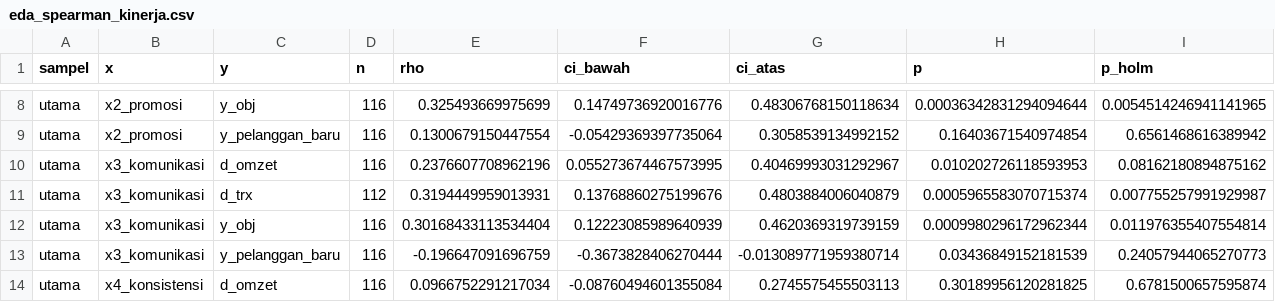
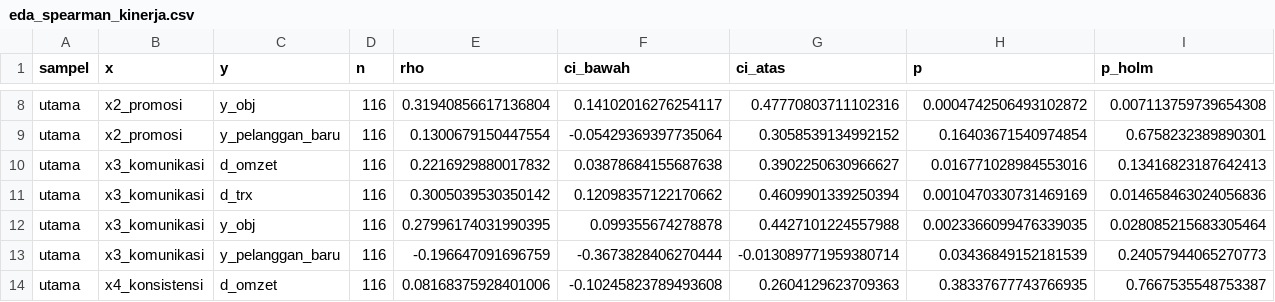
Before and after one commit to idosiregar24/strategi-marketplace-umkm, a CSV file: reports/tables/eda_spearman_kinerja.csv, drawn as a sheet; only a part is shown, gaps mark what is left out; the diff covers the shown part only; the diff names each change by its address in the sheet, - before the commit and + after, or states it on an @@ line.

```diff
--- a/reports/tables/eda_spearman_kinerja.csv
+++ b/reports/tables/eda_spearman_kinerja.csv
-E8 (rho): 0.325493669975699
+E8 (rho): 0.31940856617136804
-F8 (ci_bawah): 0.14749736920016776
+F8 (ci_bawah): 0.14102016276254117
-G8 (ci_atas): 0.48306768150118634
+G8 (ci_atas): 0.47770803711102316
-H8 (p): 0.00036342831294094644
+H8 (p): 0.0004742506493102872
-I8 (p_holm): 0.0054514246941141965
+I8 (p_holm): 0.007113759739654308
-I9 (p_holm): 0.6561468616389942
+I9 (p_holm): 0.6758232389890301
-E10 (rho): 0.2376607708962196
+E10 (rho): 0.2216929880017832
-F10 (ci_bawah): 0.055273674467573995
+F10 (ci_bawah): 0.03878684155687638
-G10 (ci_atas): 0.40469993031292967
+G10 (ci_atas): 0.3902250630966627
-H10 (p): 0.010202726118593953
+H10 (p): 0.016771028984553016
-I10 (p_holm): 0.08162180894875162
+I10 (p_holm): 0.13416823187642413
-D11 (n): 112
+D11 (n): 116
-E11 (rho): 0.3194449959013931
+E11 (rho): 0.3005039530350142
-F11 (ci_bawah): 0.13768860275199676
+F11 (ci_bawah): 0.12098357122170662
-G11 (ci_atas): 0.4803884006040879
+G11 (ci_atas): 0.4609901339250394
-H11 (p): 0.0005965583070715374
+H11 (p): 0.0010470330731469169
-I11 (p_holm): 0.007755257991929987
+I11 (p_holm): 0.014658463024056836
-E12 (rho): 0.30168433113534404
+E12 (rho): 0.27996174031990395
-F12 (ci_bawah): 0.12223085989640939
+F12 (ci_bawah): 0.099355674278878
-G12 (ci_atas): 0.4620369319739159
+G12 (ci_atas): 0.4427101224557988
-H12 (p): 0.0009980296172962344
+H12 (p): 0.0023366099476339035
-I12 (p_holm): 0.011976355407554814
+I12 (p_holm): 0.028085215683305464
-E14 (rho): 0.0966752291217034
+E14 (rho): 0.08168375928401006
-F14 (ci_bawah): -0.08760494601355084
+F14 (ci_bawah): -0.10245823789493608
-G14 (ci_atas): 0.2745575455503113
+G14 (ci_atas): 0.2604129623709363
-H14 (p): 0.30189956120281825
+H14 (p): 0.38337677743766935
-I14 (p_holm): 0.6781500657595874
+I14 (p_holm): 0.7667535548753387
```
Also changed, not shown: 106 edited cells elsewhere in this file, reports/tables/eda_mw_naik_penjualan.csv, reports/tables/eda_profil_numerik.csv, 23 other files.
